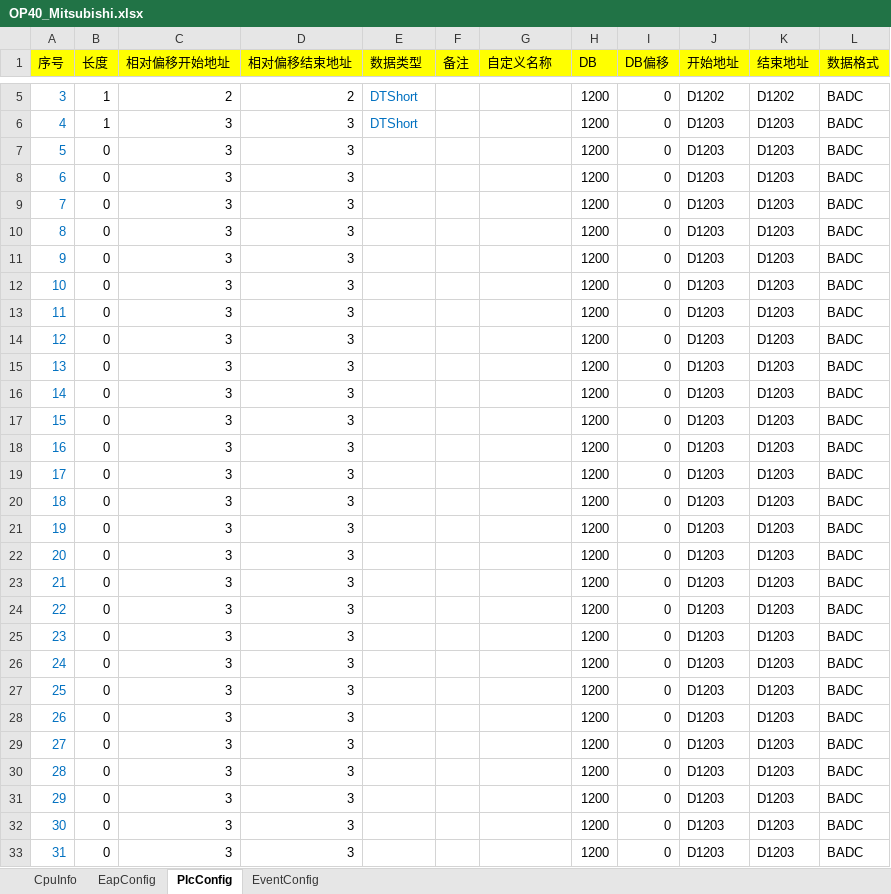
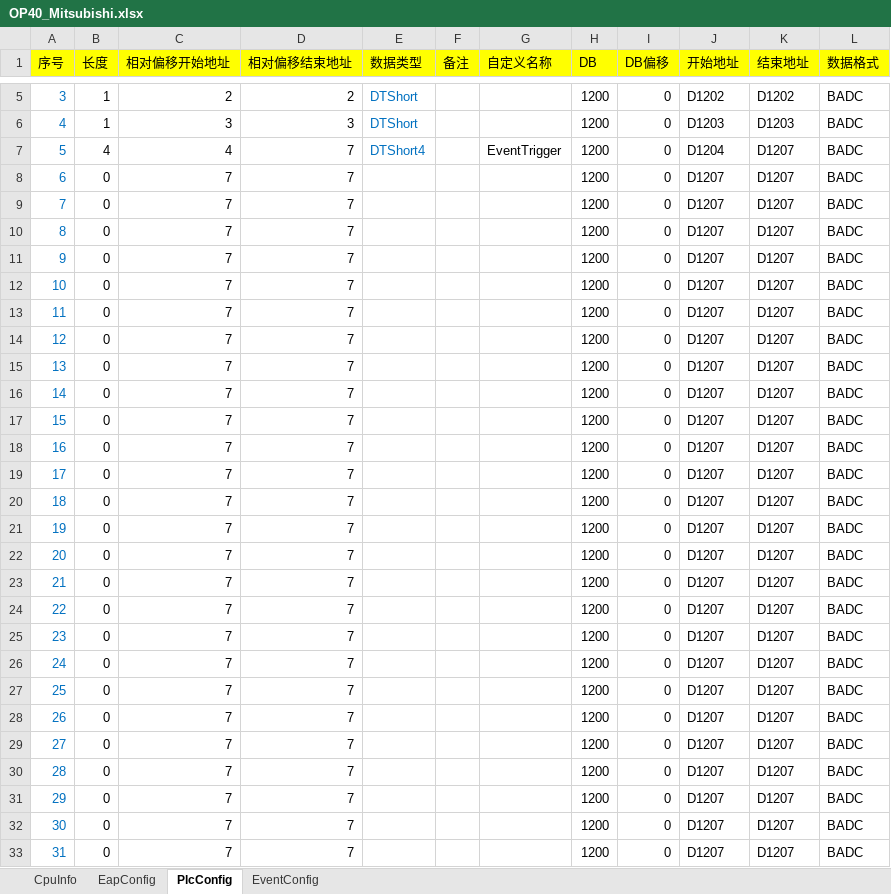
Before and after one commit to Leijunshiwoer/Avalonia.GetStartedApp, an Excel workbook: GetStartedApp/Assets/PLCs/OP40_Mitsubishi.xlsx, sheet PlcConfig, drawn as a sheet; only a part is shown, gaps mark what is left out; values as stored, in another font and other column widths than the file's, no borders; conditional formats not drawn; the diff covers the shown part only; the diff names each change by its address in the sheet, - before the commit and + after, or states it on an @@ line.

Commit message:
更新界面本地化及配置文件解析逻辑
在 `App.axaml` 中将注释翻译为中文并调整字体文件指定。
更新 `OP40_Mitsubishi.xlsx` 和 `OP50_Beckhoff.xlsx` 的二进制内容。
在 `ConnSiemensViewModel.cs` 中添加对不同 PLC 类型的条件判断，新增 `ParseBeckhoffPLCConfigFromExcel` 方法。
在 `ISiemensEventExecuter.cs` 中添加泛型方法 `HandleEvent<T>` 并注释现有方法。
在 `SmartBeckhoffConfigForExcelForm.axaml` 和 `SmartMitsubishiConfigForExcelForm.axaml` 中翻译多个标签和数据网格列标题，提升用户体验。

```diff
--- a/GetStartedApp/Assets/PLCs/OP40_Mitsubishi.xlsx (sheet PlcConfig)
+++ b/GetStartedApp/Assets/PLCs/OP40_Mitsubishi.xlsx (sheet PlcConfig)
-B7 (长度): 0
+B7 (长度): 4
-C7 (相对偏移开始地址): 3
+C7 (相对偏移开始地址): 4
-D7:D33 (相对偏移结束地址): 3
+D7:D33 (相对偏移结束地址): 7
-E7 (数据类型): (empty)
+E7 (数据类型): DTShort4
-G7 (自定义名称): (empty)
+G7 (自定义名称): EventTrigger
-J7 (开始地址): D1203
+J7 (开始地址): D1204
-K7:K33 (结束地址): D1203
+K7:K33 (结束地址): D1207
-C8:C33 (相对偏移开始地址): 3
+C8:C33 (相对偏移开始地址): 7
-J8:J33 (开始地址): D1203
+J8:J33 (开始地址): D1207
```
Also changed, not shown: 668 edited cells elsewhere in this sheet, sheet EventConfig, GetStartedApp/Assets/PLCs/OP50_Beckhoff.xlsx, 5 other files.
